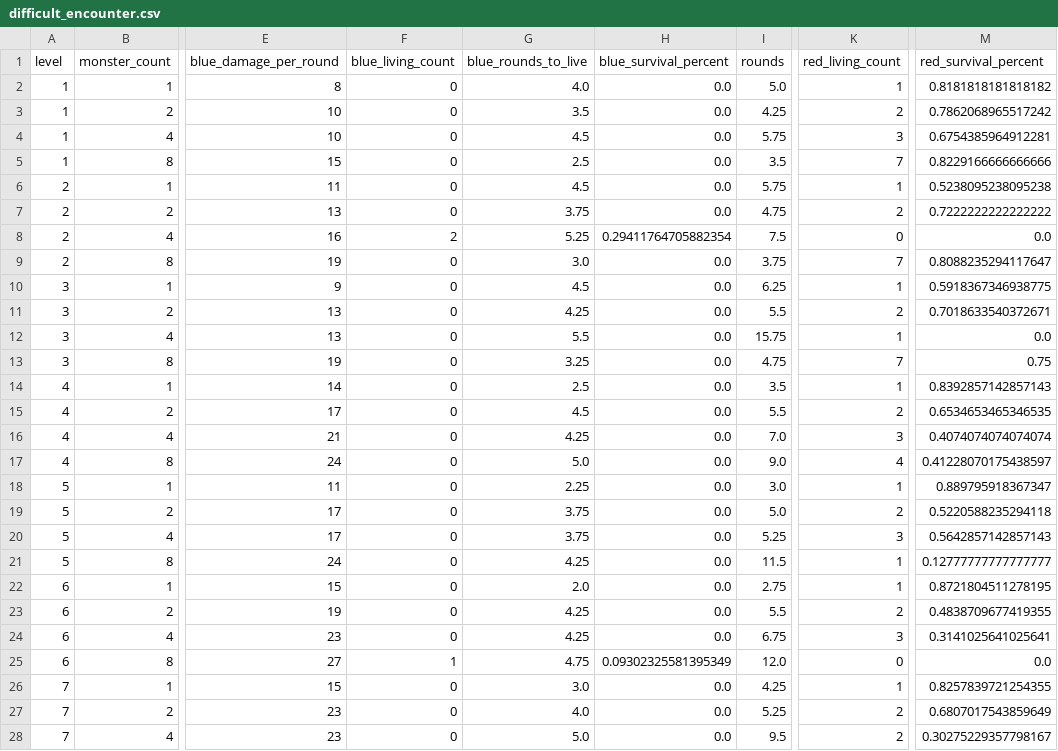
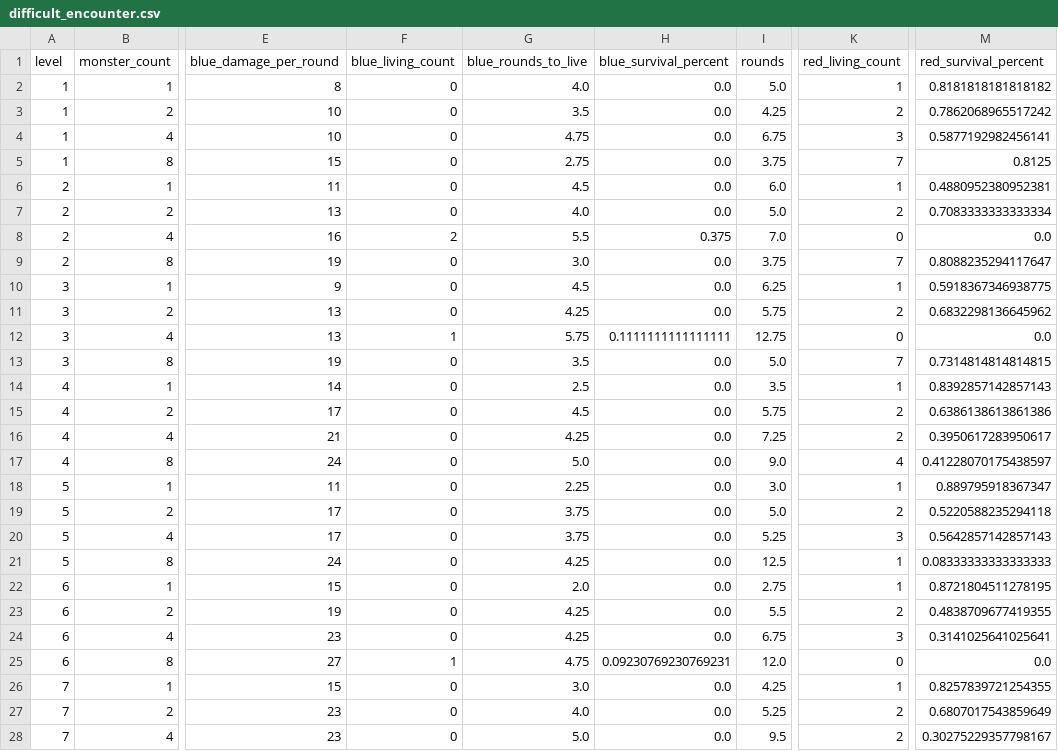
Before and after one commit to Vadskye/Rise, a CSV file: rust/combat_results/difficult_encounter.csv, drawn as a sheet; only a part is shown, gaps mark what is left out; the diff covers the shown part only; the diff names each change by its address in the sheet, - before the commit and + after, or states it on an @@ line.

```diff
--- a/rust/combat_results/difficult_encounter.csv
+++ b/rust/combat_results/difficult_encounter.csv
-G4 (blue_rounds_to_live): 4.5
+G4 (blue_rounds_to_live): 4.75
-I4 (rounds): 5.75
+I4 (rounds): 6.75
-M4 (red_survival_percent): 0.6754385964912281
+M4 (red_survival_percent): 0.5877192982456141
-G5 (blue_rounds_to_live): 2.5
+G5 (blue_rounds_to_live): 2.75
-I5 (rounds): 3.5
+I5 (rounds): 3.75
-M5 (red_survival_percent): 0.8229166666666666
+M5 (red_survival_percent): 0.8125
-I6 (rounds): 5.75
+I6 (rounds): 6.0
-M6 (red_survival_percent): 0.5238095238095238
+M6 (red_survival_percent): 0.4880952380952381
-G7 (blue_rounds_to_live): 3.75
+G7 (blue_rounds_to_live): 4.0
-I7 (rounds): 4.75
+I7 (rounds): 5.0
-M7 (red_survival_percent): 0.7222222222222222
+M7 (red_survival_percent): 0.7083333333333334
-G8 (blue_rounds_to_live): 5.25
+G8 (blue_rounds_to_live): 5.5
-H8 (blue_survival_percent): 0.29411764705882354
+H8 (blue_survival_percent): 0.375
-I8 (rounds): 7.5
+I8 (rounds): 7.0
-I11 (rounds): 5.5
+I11 (rounds): 5.75
-M11 (red_survival_percent): 0.7018633540372671
+M11 (red_survival_percent): 0.6832298136645962
-F12 (blue_living_count): 0
+F12 (blue_living_count): 1
-G12 (blue_rounds_to_live): 5.5
+G12 (blue_rounds_to_live): 5.75
-H12 (blue_survival_percent): 0.0
+H12 (blue_survival_percent): 0.1111111111111111
-I12 (rounds): 15.75
+I12 (rounds): 12.75
-K12 (red_living_count): 1
+K12 (red_living_count): 0
-G13 (blue_rounds_to_live): 3.25
+G13 (blue_rounds_to_live): 3.5
-I13 (rounds): 4.75
+I13 (rounds): 5.0
-M13 (red_survival_percent): 0.75
+M13 (red_survival_percent): 0.7314814814814815
-I15 (rounds): 5.5
+I15 (rounds): 5.75
-M15 (red_survival_percent): 0.6534653465346535
+M15 (red_survival_percent): 0.6386138613861386
-I16 (rounds): 7.0
+I16 (rounds): 7.25
-K16 (red_living_count): 3
+K16 (red_living_count): 2
-M16 (red_survival_percent): 0.4074074074074074
+M16 (red_survival_percent): 0.3950617283950617
-I21 (rounds): 11.5
+I21 (rounds): 12.5
-M21 (red_survival_percent): 0.12777777777777777
+M21 (red_survival_percent): 0.08333333333333333
-H25 (blue_survival_percent): 0.09302325581395349
+H25 (blue_survival_percent): 0.09230769230769231
```
Also changed, not shown: 26 edited cells elsewhere in this file, rust/combat_results/standard_encounter.csv, 1 other file.
